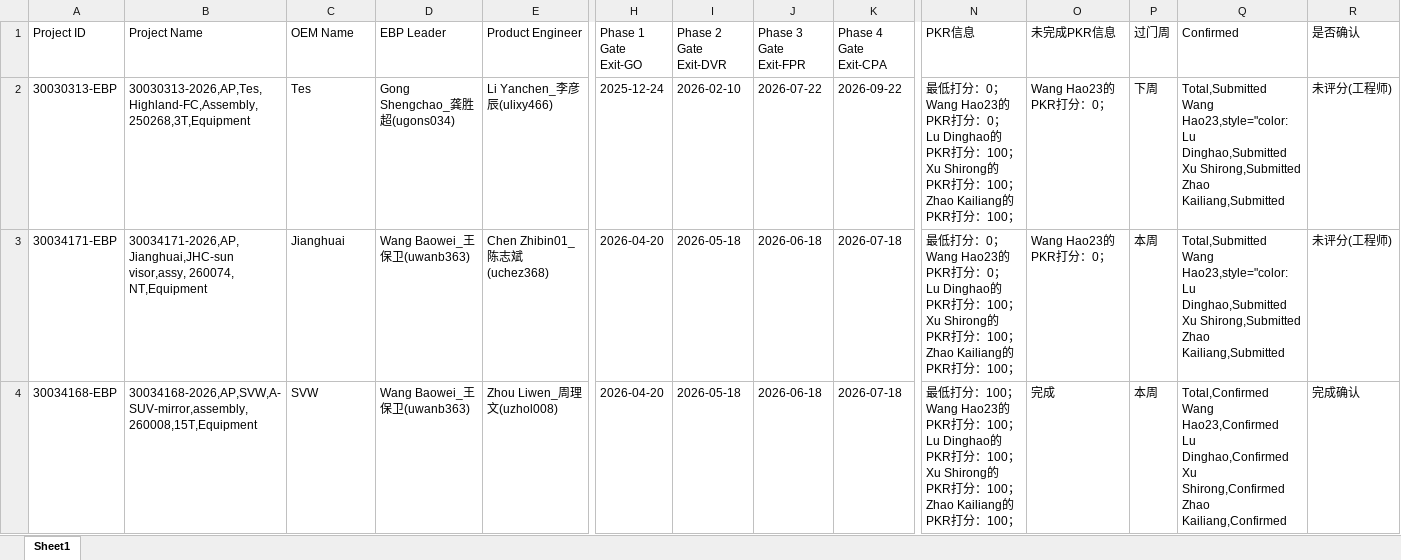
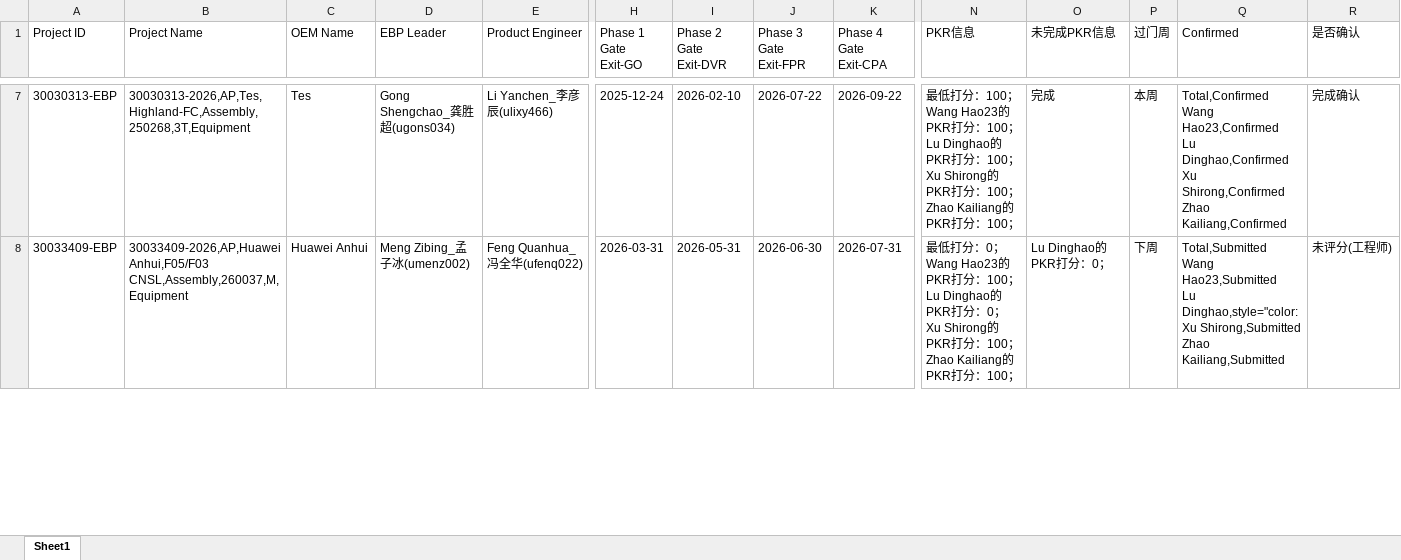
Before and after one commit to alaxu666/alaxu666.github.io, an Excel workbook: yanfeng/PKR确认信息/PKR完成情况（近两周）.xlsx, sheet Sheet1, drawn as a sheet; only a part is shown, gaps mark what is left out; values as stored, in another font and other column widths than the file's, no borders; removed rows and columns are numbered as before the commit, all else as after; rows hold the shown columns only; ↵ is a line break in a cell; the diff covers the shown part only; the diff names each change by its address in the sheet, - before the commit and + after, or states it on an @@ line.

```diff
--- a/yanfeng/PKR确认信息/PKR完成情况（近两周）.xlsx (sheet Sheet1)
+++ b/yanfeng/PKR确认信息/PKR完成情况（近两周）.xlsx (sheet Sheet1)
-N7 (PKR信息): …低打分：0； ↵ Wang Hao23的PKR打分：0； ↵ Lu Dinghao…
+N7 (PKR信息): …低打分：100； ↵ Wang Hao23的PKR打分：100； ↵ Lu Dinghao…
-O7 (未完成PKR信息): Wang Hao23的PKR打分：0；
+O7 (未完成PKR信息): 完成
-P7 (过门周): 下周
+P7 (过门周): 本周
-Q7 (Confirmed): Total,Submitted ↵ Wang Hao23,style="color: ↵ Lu Dinghao,Submitted ↵ Xu Shirong,Submitted ↵ Zhao Kailiang,Submitted
+Q7 (Confirmed): Total,Confirmed ↵ Wang Hao23,Confirmed ↵ Lu Dinghao,Confirmed ↵ Xu Shirong,Confirmed ↵ Zhao Kailiang,Confirmed
-R7 (是否确认): 未评分(工程师)
+R7 (是否确认): 完成确认
-A8 (Project ID): 30034171-EBP
+A8 (Project ID): 30033409-EBP
-B8 (Project Name): 30034171-2026,AP,Jianghuai,JHC-sun visor,assy, 260074, NT,Equipment
+B8 (Project Name): 30033409-2026,AP,Huawei Anhui,F05/F03 CNSL,Assembly,260037,M,Equipment
-C8 (OEM Name): Jianghuai
+C8 (OEM Name): Huawei Anhui
-D8 (EBP Leader): Wang Baowei_王保卫(uwanb363)
+D8 (EBP Leader): Meng Zibing_孟子冰(umenz002)
-E8 (Product Engineer): Chen Zhibin01_陈志斌(uchez368)
+E8 (Product Engineer): Feng Quanhua_冯全华(ufenq022)
-H8 (Phase 1 Gate Exit-GO): 2026-04-20
+H8 (Phase 1 Gate Exit-GO): 2026-03-31
-I8 (Phase 2 Gate Exit-DVR): 2026-05-18
+I8 (Phase 2 Gate Exit-DVR): 2026-05-31
-J8 (Phase 3 Gate Exit-FPR): 2026-06-18
+J8 (Phase 3 Gate Exit-FPR): 2026-06-30
-K8 (Phase 4 Gate Exit-CPA): 2026-07-18
+K8 (Phase 4 Gate Exit-CPA): 2026-07-31
-N8 (PKR信息): …PKR打分：0； ↵ Lu Dinghao的PKR打分：100； ↵ Xu Shirong…
+N8 (PKR信息): …PKR打分：100； ↵ Lu Dinghao的PKR打分：0； ↵ Xu Shirong…
-O8 (未完成PKR信息): Wang Hao23的PKR打分：0；
+O8 (未完成PKR信息): Lu Dinghao的PKR打分：0；
-P8 (过门周): 本周
+P8 (过门周): 下周
-Q8 (Confirmed): Total,Submitted ↵ Wang Hao23,style="color: ↵ Lu Dinghao,Submitted ↵ Xu Shirong,Submitted…
+Q8 (Confirmed): Total,Submitted ↵ Wang Hao23,Submitted ↵ Lu Dinghao,style="color: ↵ Xu Shirong,Submitted…
-row 4: 30034168-EBP | 30034168-2026,AP,SVW,A-SUV-mirror,assembly,260008,15T,Equipment | SVW | Wang Baowei_王保卫(uwanb363) | Zhou Liwen_周理文(uzhol008) | 2026-04-20 | 2026-05-18 | 2026-06-18 | 2026-07-18 | 最低打分：100； ↵ Wang Hao23的PKR打分：100； ↵ Lu Dinghao的PKR打分：100； ↵ Xu Shirong的PKR打分：100； ↵ Zhao Kailiang的PKR打分：100； | 完成 | 本周 | Total,Confirmed ↵ Wang Hao23,Confirmed ↵ Lu Dinghao,Confirmed ↵ Xu Shirong,Confirmed ↵ Zhao Kailiang,Confirmed | 完成确认
```
Also changed, not shown: 23 added rows, 1 removed row and 60 edited cells elsewhere in this sheet, yanfeng/PKR确认信息/PKR历史未完成记录.xlsx, yanfeng/PKR确认信息/PKR未完成情况（近两周）.xlsx, 8 other files.
